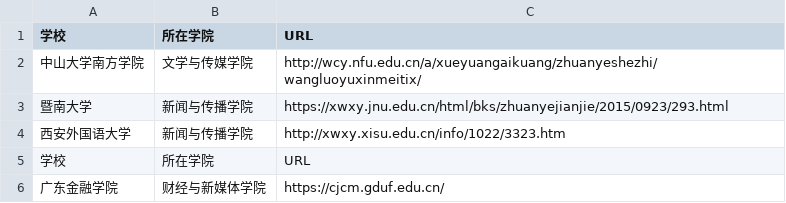
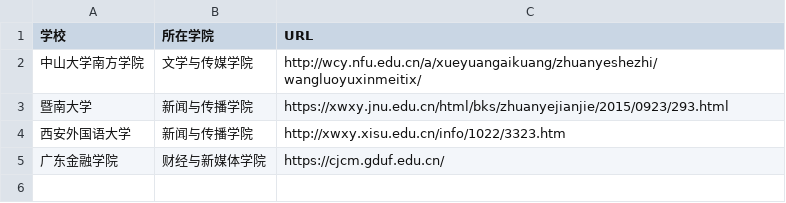
Before and after one commit to WuxueNewmedia/tsv_and_csv, a TSV file: list.tsv, drawn as a sheet; the diff names each change by its address in the sheet, - before the commit and + after, or states it on an @@ line.

Commit message:
Update list.tsv

```diff
--- a/list.tsv
+++ b/list.tsv
-row 5: 学校 | 所在学院 | URL
```
